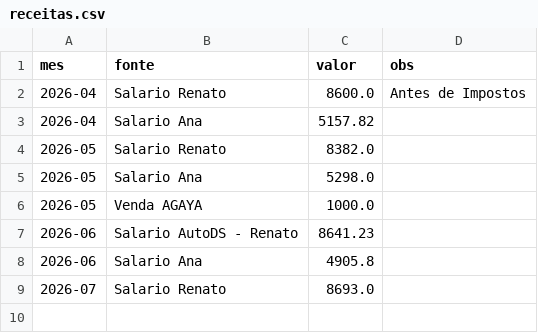
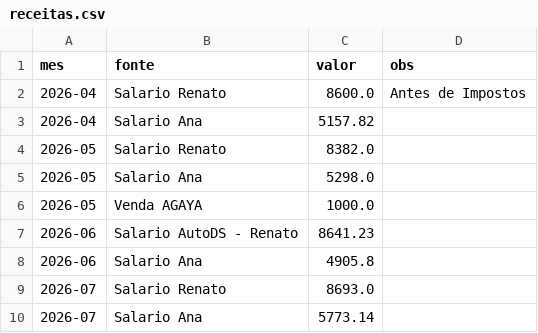
Before and after one commit to czrstar/finance-dashboard-zappro, a CSV file: data/receitas.csv, drawn as a sheet; the diff names each change by its address in the sheet, - before the commit and + after, or states it on an @@ line.

Commit message:
auto: update data/receitas.csv

```diff
--- a/data/receitas.csv
+++ b/data/receitas.csv
+row 10: 2026-07 | Salario Ana | 5773.14
```
